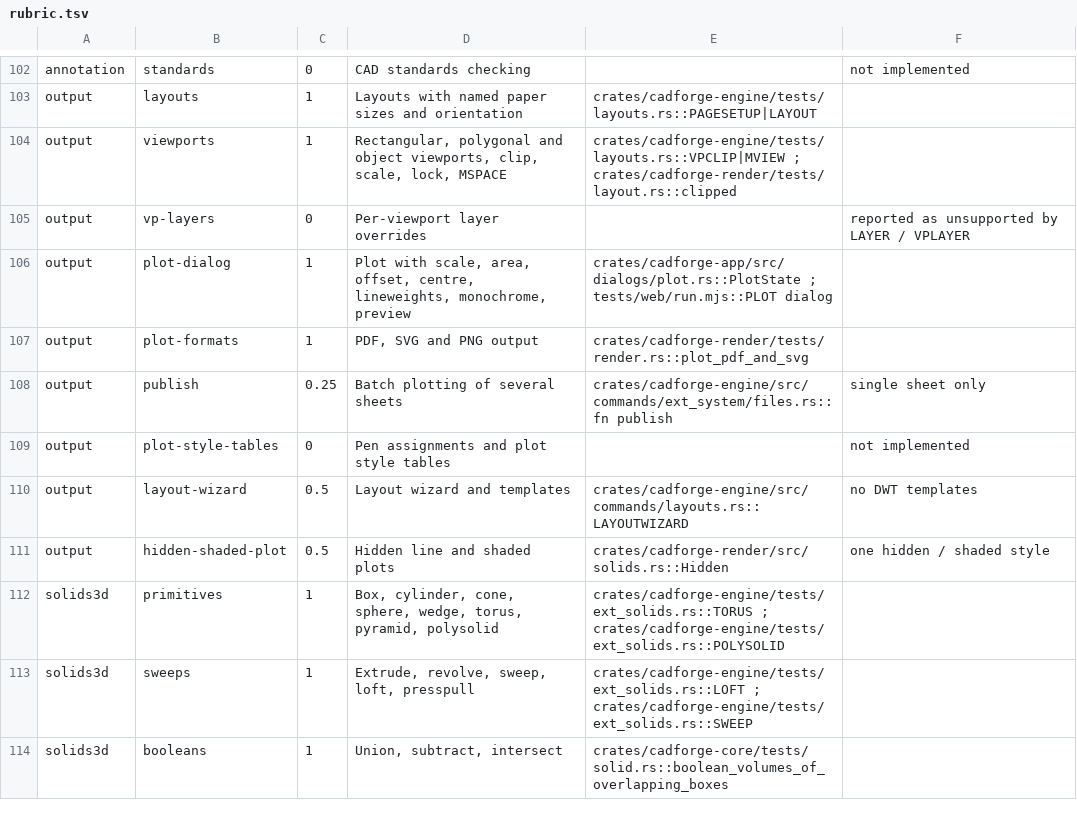
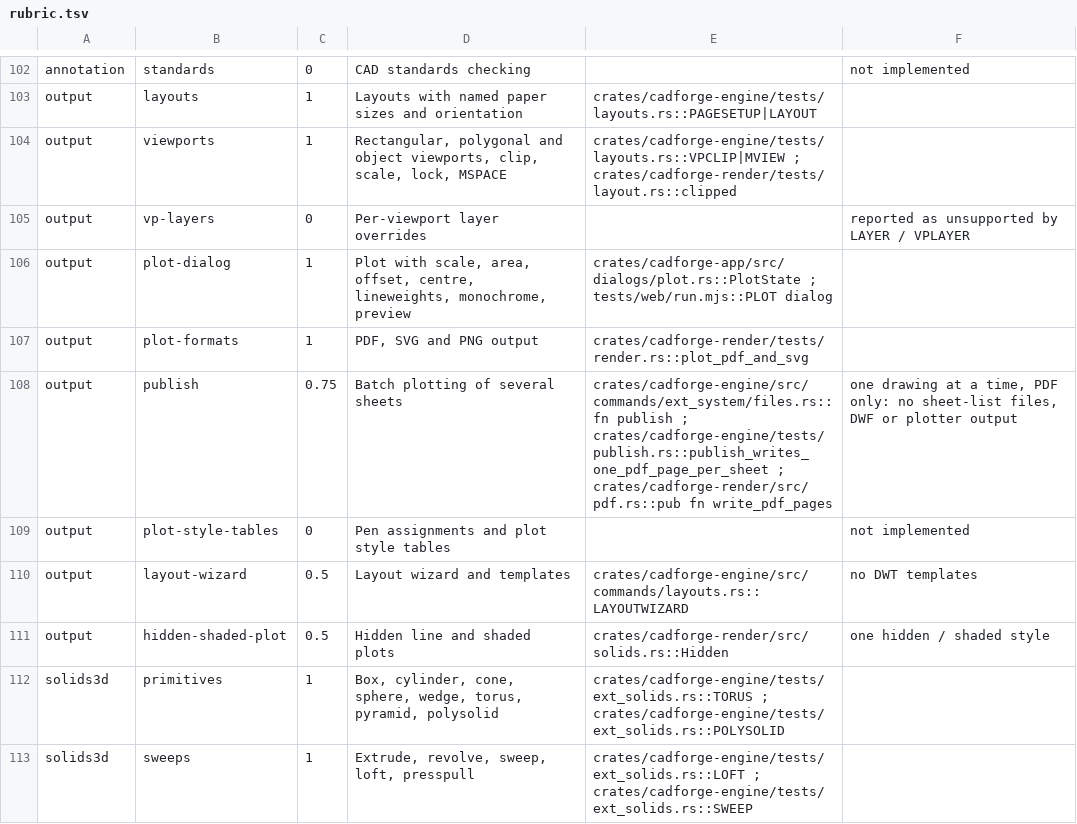
Before and after one commit to Naitikparekh/Cad-forged, a TSV file: tools/benchmark/rubric.tsv, drawn as a sheet; only a part is shown, gaps mark what is left out; the shorter side is filled out with more unchanged rows.

```diff
--- a/tools/benchmark/rubric.tsv
+++ b/tools/benchmark/rubric.tsv
@@ -107,3 +107,3 @@ output	plot-dialog	1	Plot with scale, area, offset, centre, lineweights, monochr
 output	plot-formats	1	PDF, SVG and PNG output	crates/cadforge-render/tests/render.rs::plot_pdf_and_svg	
-output	publish	0.25	Batch plotting of several sheets	crates/cadforge-engine/src/commands/ext_system/files.rs::fn publish	single sheet only
+output	publish	0.75	Batch plotting of several sheets	crates/cadforge-engine/src/commands/ext_system/files.rs::fn publish ; crates/cadforge-engine/tests/publish.rs::publish_writes_one_pdf_page_per_sheet ; crates/cadforge-render/src/pdf.rs::pub fn write_pdf_pages	one drawing at a time, PDF only: no sheet-list files, DWF or plotter output
 output	plot-style-tables	0	Pen assignments and plot style tables		not implemented
```
Also changed, not shown: tools/benchmark/stubs.tsv, 7 other files.
